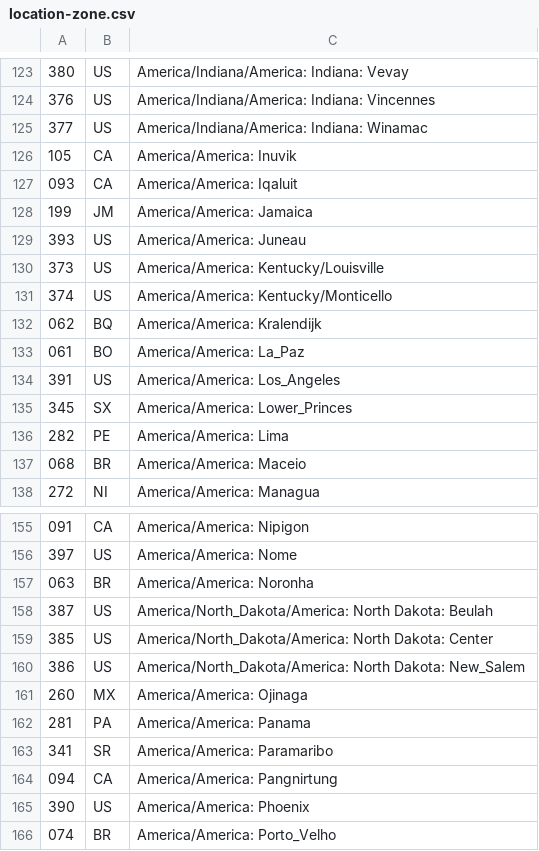
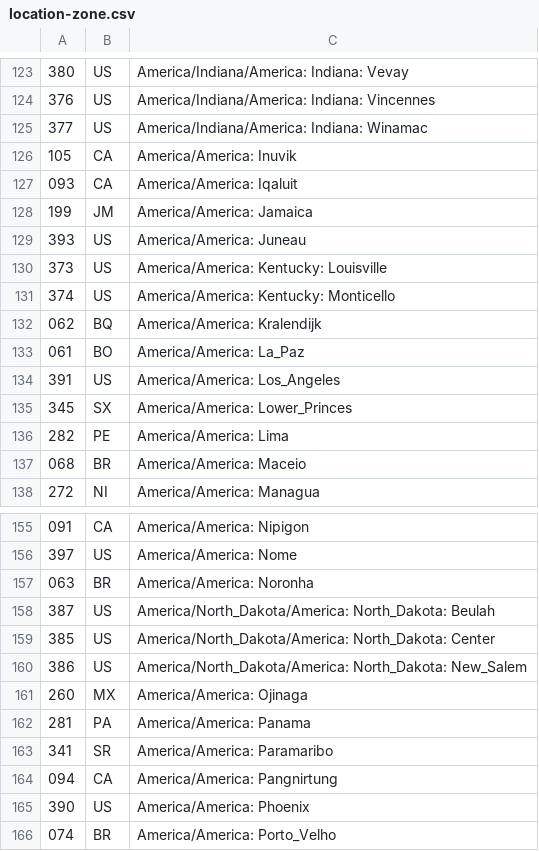
Before and after one commit to kundan81/time_zone_converter, a CSV file: file/location-zone.csv, drawn as a sheet; only a part is shown, gaps mark what is left out.

```diff
--- a/file/location-zone.csv
+++ b/file/location-zone.csv
@@ -129,4 +129,4 @@
 "393","US","America/America: Juneau"
-"373","US","America/America: Kentucky/Louisville"
-"374","US","America/America: Kentucky/Monticello"
+"373","US","America/America: Kentucky: Louisville"
+"374","US","America/America: Kentucky: Monticello"
 "062","BQ","America/America: Kralendijk"
@@ -157,5 +157,5 @@
 "063","BR","America/America: Noronha"
-"387","US","America/North_Dakota/America: North Dakota: Beulah"
-"385","US","America/North_Dakota/America: North Dakota: Center"
-"386","US","America/North_Dakota/America: North Dakota: New_Salem"
+"387","US","America/North_Dakota/America: North_Dakota: Beulah"
+"385","US","America/North_Dakota/America: North_Dakota: Center"
+"386","US","America/North_Dakota/America: North_Dakota: New_Salem"
 "260","MX","America/America: Ojinaga"
```
Also changed, not shown: 1 other file.
